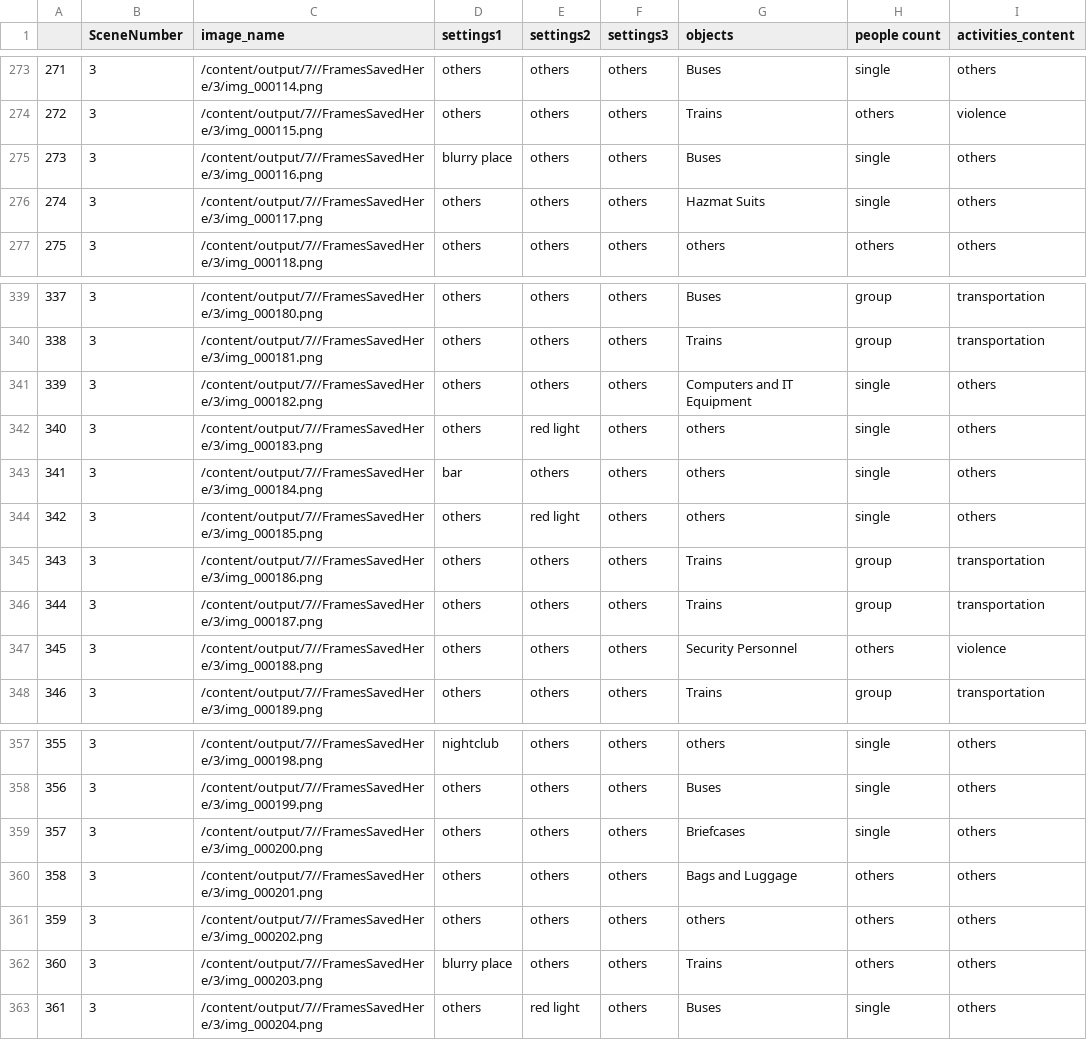
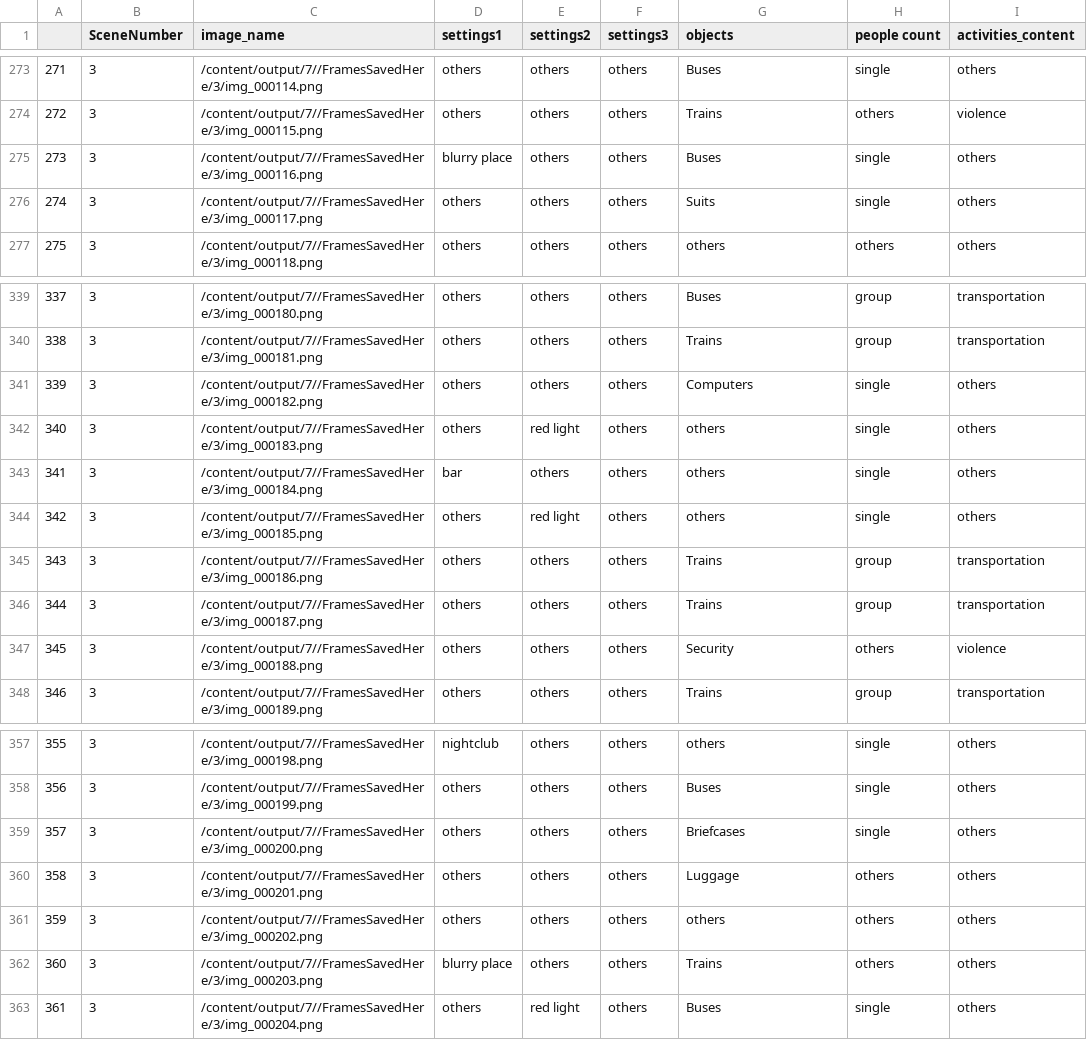
Before and after one commit to akewarmayur/VideoIntelligence, a CSV file: output/video1/imageResults.csv, drawn as a sheet; only a part is shown, gaps mark what is left out; the diff covers the shown part only.

```diff
--- a/output/video1/imageResults.csv
+++ b/output/video1/imageResults.csv
@@ -275,3 +275,3 @@
 273,3,/content/output/7//FramesSavedHere/3/img_000116.png,blurry place,others,others,Buses,single,others
-274,3,/content/output/7//FramesSavedHere/3/img_000117.png,others,others,others,Hazmat Suits,single,others
+274,3,/content/output/7//FramesSavedHere/3/img_000117.png,others,others,others,Suits,single,others
 275,3,/content/output/7//FramesSavedHere/3/img_000118.png,others,others,others,others,others,others
@@ -340,3 +340,3 @@
 338,3,/content/output/7//FramesSavedHere/3/img_000181.png,others,others,others,Trains,group,transportation
-339,3,/content/output/7//FramesSavedHere/3/img_000182.png,others,others,others,Computers and IT Equipment,single,others
+339,3,/content/output/7//FramesSavedHere/3/img_000182.png,others,others,others,Computers,single,others
 340,3,/content/output/7//FramesSavedHere/3/img_000183.png,others,red light,others,others,single,others
@@ -346,3 +346,3 @@
 344,3,/content/output/7//FramesSavedHere/3/img_000187.png,others,others,others,Trains,group,transportation
-345,3,/content/output/7//FramesSavedHere/3/img_000188.png,others,others,others,Security Personnel,others,violence
+345,3,/content/output/7//FramesSavedHere/3/img_000188.png,others,others,others,Security,others,violence
 346,3,/content/output/7//FramesSavedHere/3/img_000189.png,others,others,others,Trains,group,transportation
@@ -359,3 +359,3 @@
 357,3,/content/output/7//FramesSavedHere/3/img_000200.png,others,others,others,Briefcases,single,others
-358,3,/content/output/7//FramesSavedHere/3/img_000201.png,others,others,others,Bags and Luggage,others,others
+358,3,/content/output/7//FramesSavedHere/3/img_000201.png,others,others,others,Luggage,others,others
 359,3,/content/output/7//FramesSavedHere/3/img_000202.png,others,others,others,others,others,others
```
Also changed, not shown: 11 edited cells elsewhere in this file, 19 other files.
